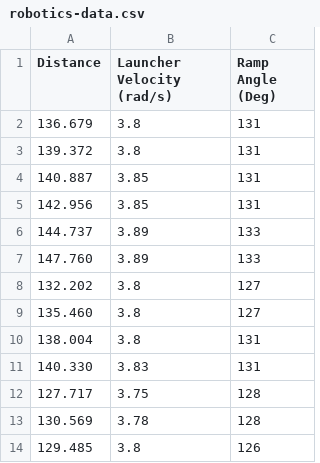
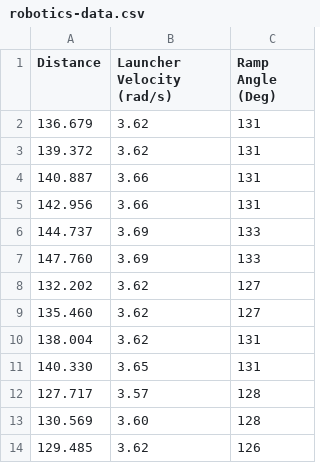
Before and after one commit to AlpineRobotics25710/Decode, a CSV file: TeamCode/src/main/assets/robotics-data.csv, drawn as a sheet.

```diff
--- a/TeamCode/src/main/assets/robotics-data.csv
+++ b/TeamCode/src/main/assets/robotics-data.csv
@@ -1,14 +1,14 @@
 Distance,Launcher Velocity (rad/s),Ramp Angle (Deg)
-136.679,3.8,131
-139.372,3.8,131
-140.887,3.85,131
-142.956,3.85,131
-144.737,3.89,133
-147.760,3.89,133
-132.202,3.8,127
-135.460,3.8,127
-138.004,3.8,131
-140.330,3.83,131
-127.717,3.75,128
-130.569,3.78,128
-129.485,3.8,126
+136.679,3.62,131
+139.372,3.62,131
+140.887,3.66,131
+142.956,3.66,131
+144.737,3.69,133
+147.760,3.69,133
+132.202,3.62,127
+135.460,3.62,127
+138.004,3.62,131
+140.330,3.65,131
+127.717,3.57,128
+130.569,3.60,128
+129.485,3.62,126
```
Also changed, not shown: 4 other files.
